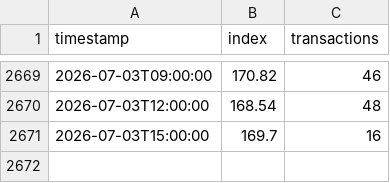
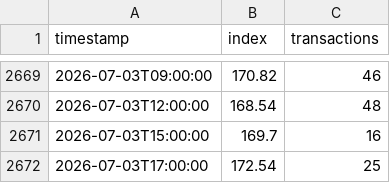
Before and after one commit to LJV-png/pokemon-market, a CSV file: docs/market.csv, drawn as a sheet; only a part is shown, gaps mark what is left out; the diff names each change by its address in the sheet, - before the commit and + after, or states it on an @@ line.

```diff
--- a/docs/market.csv
+++ b/docs/market.csv
+row 2672: 2026-07-03T17:00:00 | 172.54 | 25
```
